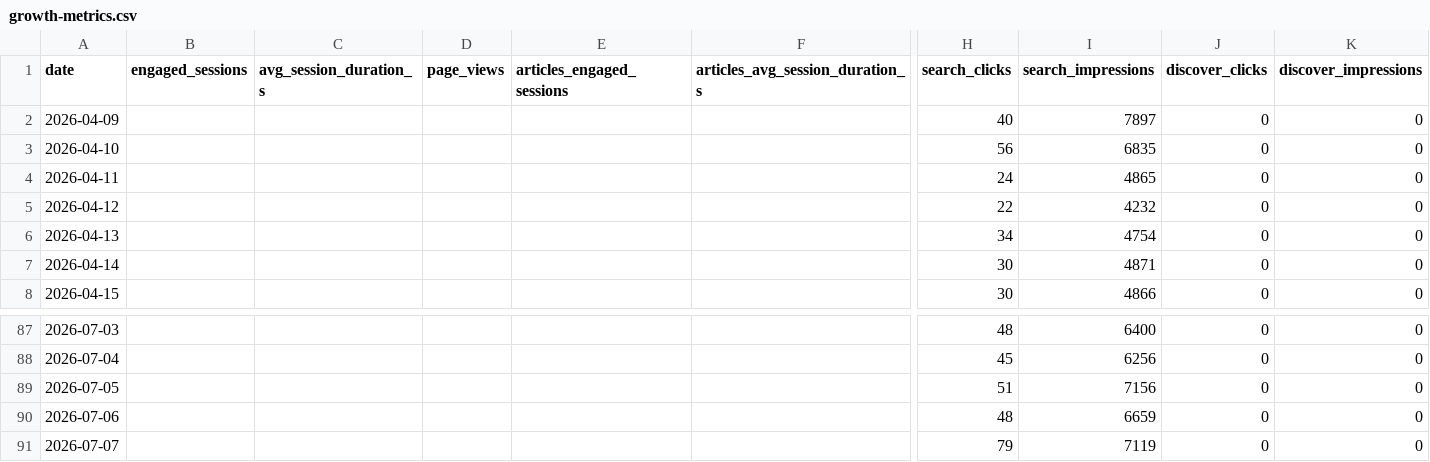
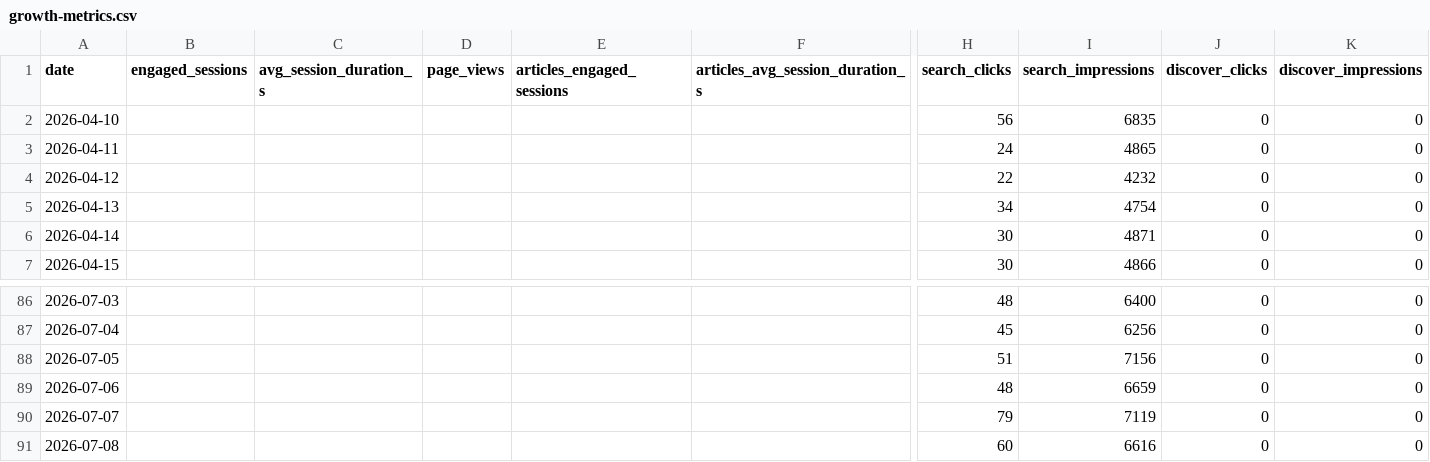
Before and after one commit to rondoallaturka/latinometrics-growth-dashboard, a CSV file: data/growth-metrics.csv, drawn as a sheet; only a part is shown, gaps mark what is left out; removed rows and columns are numbered as before the commit, all else as after; rows hold the shown columns only; the diff names each change by its address in the sheet, - before the commit and + after, or states it on an @@ line.

```diff
--- a/data/growth-metrics.csv
+++ b/data/growth-metrics.csv
-row 2: 2026-04-09 |  |  |  |  |  | 40 | 7897 | 0 | 0
+row 91: 2026-07-08 |  |  |  |  |  | 60 | 6616 | 0 | 0
```
